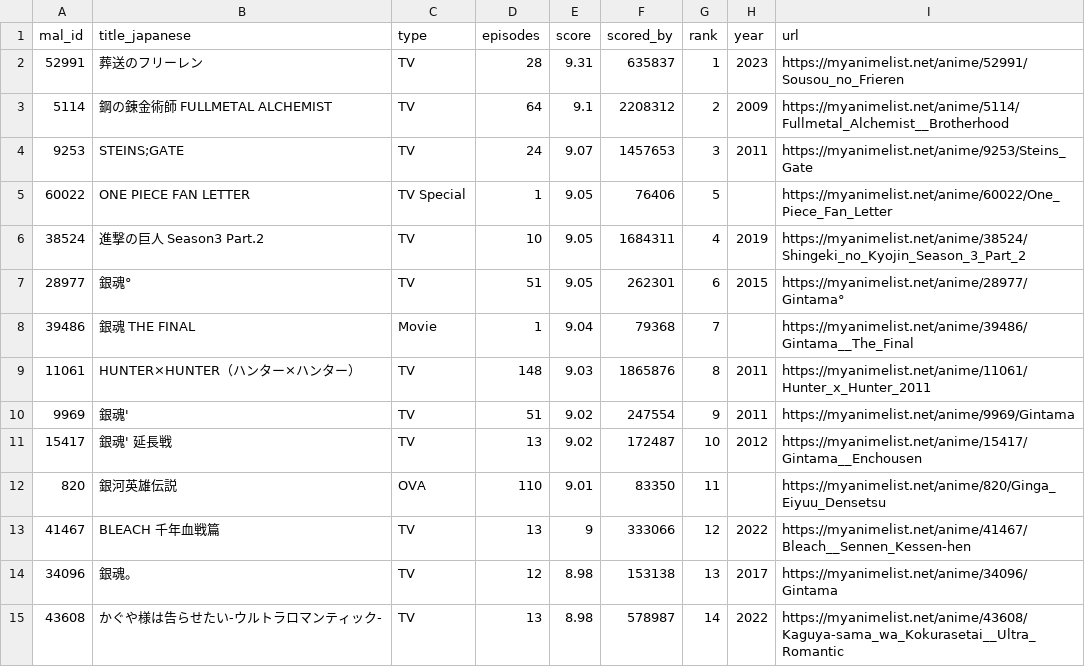
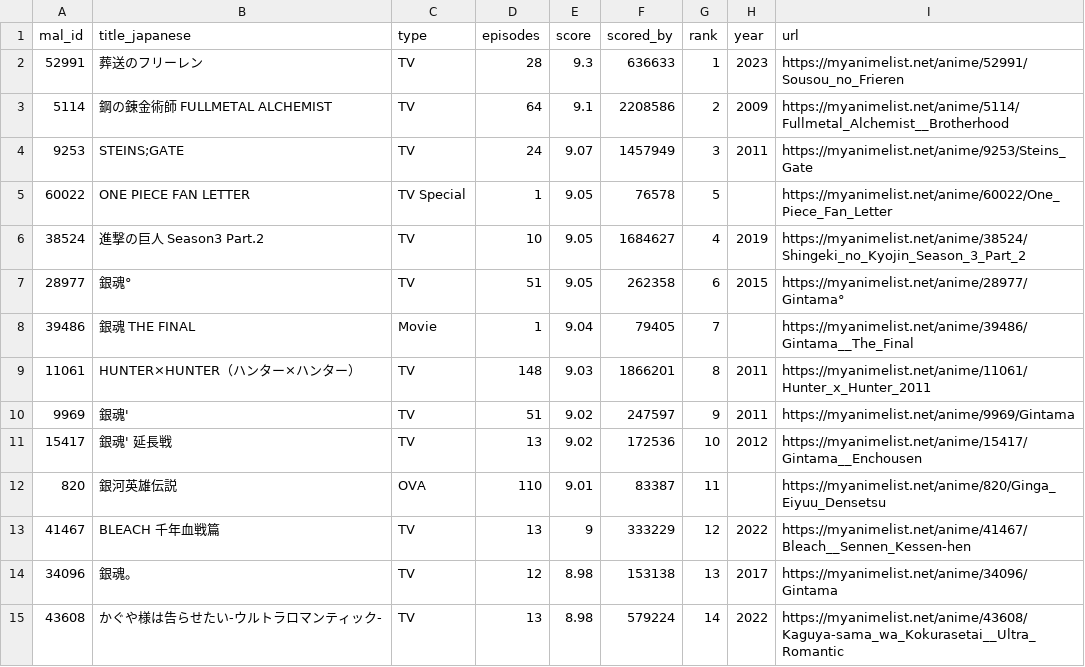
Before and after one commit to KXIANGW/Crawler-Github_Action, a CSV file: api.csv, drawn as a sheet; only a part is shown; the diff covers the shown part only.

```diff
--- a/api.csv
+++ b/api.csv
@@ -1,15 +1,15 @@
 mal_id,title_japanese,type,episodes,score,scored_by,rank,year,url
-52991,葬送のフリーレン,TV,28,9.31,635837,1,2023,https://myanimelist.net/anime/52991/Sousou_no_Frieren
-5114,鋼の錬金術師 FULLMETAL ALCHEMIST,TV,64,9.1,2208312,2,2009,https://myanimelist.net/anime/5114/Fullmetal_Alchemist__Brotherhood
-9253,STEINS;GATE,TV,24,9.07,1457653,3,2011,https://myanimelist.net/anime/9253/Steins_Gate
-60022,ONE PIECE FAN LETTER,TV Special,1,9.05,76406,5,,https://myanimelist.net/anime/60022/One_Piece_Fan_Letter
-38524,進撃の巨人 Season3 Part.2,TV,10,9.05,1684311,4,2019,https://myanimelist.net/anime/38524/Shingeki_no_Kyojin_Season_3_Part_2
-28977,銀魂°,TV,51,9.05,262301,6,2015,https://myanimelist.net/anime/28977/Gintama°
-39486,銀魂 THE FINAL,Movie,1,9.04,79368,7,,https://myanimelist.net/anime/39486/Gintama__The_Final
-11061,HUNTER×HUNTER（ハンター×ハンター）,TV,148,9.03,1865876,8,2011,https://myanimelist.net/anime/11061/Hunter_x_Hunter_2011
-9969,銀魂',TV,51,9.02,247554,9,2011,https://myanimelist.net/anime/9969/Gintama
-15417,銀魂' 延長戦,TV,13,9.02,172487,10,2012,https://myanimelist.net/anime/15417/Gintama__Enchousen
-820,銀河英雄伝説,OVA,110,9.01,83350,11,,https://myanimelist.net/anime/820/Ginga_Eiyuu_Densetsu
-41467,BLEACH 千年血戦篇,TV,13,9,333066,12,2022,https://myanimelist.net/anime/41467/Bleach__Sennen_Kessen-hen
+52991,葬送のフリーレン,TV,28,9.3,636633,1,2023,https://myanimelist.net/anime/52991/Sousou_no_Frieren
+5114,鋼の錬金術師 FULLMETAL ALCHEMIST,TV,64,9.1,2208586,2,2009,https://myanimelist.net/anime/5114/Fullmetal_Alchemist__Brotherhood
+9253,STEINS;GATE,TV,24,9.07,1457949,3,2011,https://myanimelist.net/anime/9253/Steins_Gate
+60022,ONE PIECE FAN LETTER,TV Special,1,9.05,76578,5,,https://myanimelist.net/anime/60022/One_Piece_Fan_Letter
+38524,進撃の巨人 Season3 Part.2,TV,10,9.05,1684627,4,2019,https://myanimelist.net/anime/38524/Shingeki_no_Kyojin_Season_3_Part_2
+28977,銀魂°,TV,51,9.05,262358,6,2015,https://myanimelist.net/anime/28977/Gintama°
+39486,銀魂 THE FINAL,Movie,1,9.04,79405,7,,https://myanimelist.net/anime/39486/Gintama__The_Final
+11061,HUNTER×HUNTER（ハンター×ハンター）,TV,148,9.03,1866201,8,2011,https://myanimelist.net/anime/11061/Hunter_x_Hunter_2011
+9969,銀魂',TV,51,9.02,247597,9,2011,https://myanimelist.net/anime/9969/Gintama
+15417,銀魂' 延長戦,TV,13,9.02,172536,10,2012,https://myanimelist.net/anime/15417/Gintama__Enchousen
+820,銀河英雄伝説,OVA,110,9.01,83387,11,,https://myanimelist.net/anime/820/Ginga_Eiyuu_Densetsu
+41467,BLEACH 千年血戦篇,TV,13,9,333229,12,2022,https://myanimelist.net/anime/41467/Bleach__Sennen_Kessen-hen
 34096,銀魂。,TV,12,8.98,153138,13,2017,https://myanimelist.net/anime/34096/Gintama
-43608,かぐや様は告らせたい-ウルトラロマンティック-,TV,13,8.98,578987,14,2022,https://myanimelist.net/anime/43608/Kaguya-sama_wa_Kokurasetai__Ultra_Romantic
+43608,かぐや様は告らせたい-ウルトラロマンティック-,TV,13,8.98,579224,14,2022,https://myanimelist.net/anime/43608/Kaguya-sama_wa_Kokurasetai__Ultra_Romantic
```
Also changed, not shown: 1 added row, 1 removed row and 115 edited cells elsewhere in this file.
